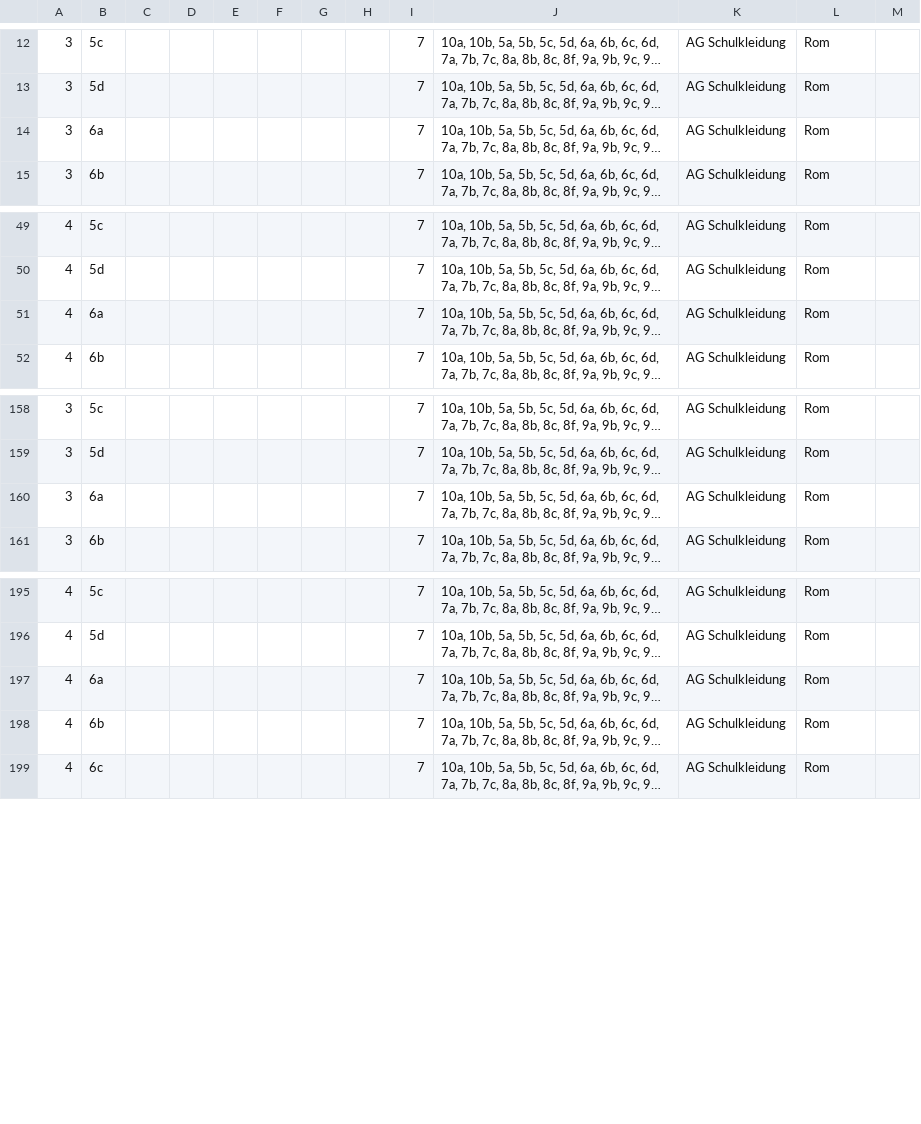
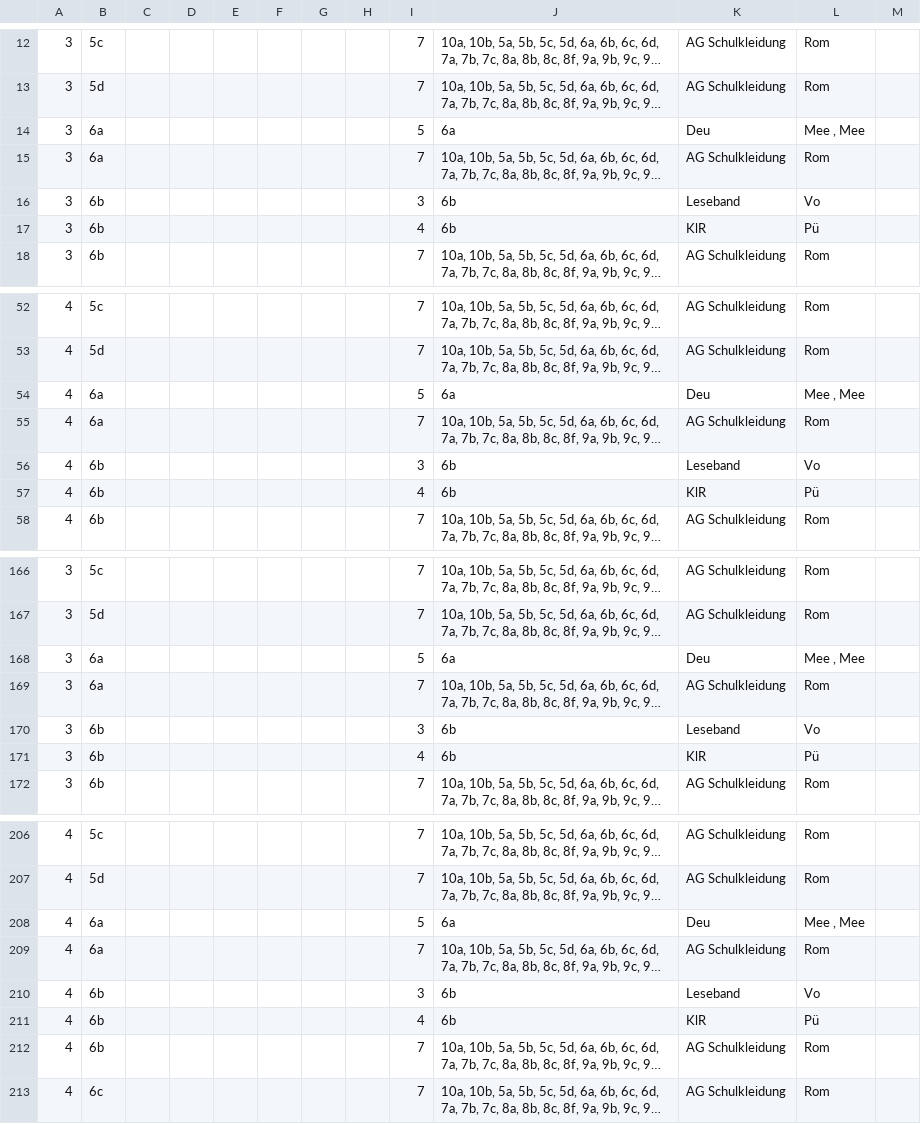
Before and after one commit to iluvatar80/untis-monitor, a CSV file: docs/webuntis_subst.csv, drawn as a sheet; only a part is shown, gaps mark what is left out; long unchanged cells end in …; the diff covers the shown part only; the diff names each change by its address in the sheet, - before the commit and + after, or states it on an @@ line.

```diff
--- a/docs/webuntis_subst.csv
+++ b/docs/webuntis_subst.csv
+row 14: 3 | 6a |  |  |  |  |  |  | 5 | 6a | Deu | Mee , Mee
+row 16: 3 | 6b |  |  |  |  |  |  | 3 | 6b | Leseband | Vo
+row 17: 3 | 6b |  |  |  |  |  |  | 4 | 6b | KlR | Pü
+row 54: 4 | 6a |  |  |  |  |  |  | 5 | 6a | Deu | Mee , Mee
+row 56: 4 | 6b |  |  |  |  |  |  | 3 | 6b | Leseband | Vo
+row 57: 4 | 6b |  |  |  |  |  |  | 4 | 6b | KlR | Pü
+row 168: 3 | 6a |  |  |  |  |  |  | 5 | 6a | Deu | Mee , Mee
+row 170: 3 | 6b |  |  |  |  |  |  | 3 | 6b | Leseband | Vo
+row 171: 3 | 6b |  |  |  |  |  |  | 4 | 6b | KlR | Pü
+row 208: 4 | 6a |  |  |  |  |  |  | 5 | 6a | Deu | Mee , Mee
+row 210: 4 | 6b |  |  |  |  |  |  | 3 | 6b | Leseband | Vo
+row 211: 4 | 6b |  |  |  |  |  |  | 4 | 6b | KlR | Pü
```
Also changed, not shown: 4 added rows and 16 edited cells elsewhere in this file, docs/untis_subst_normalized.csv, 7 other files.
